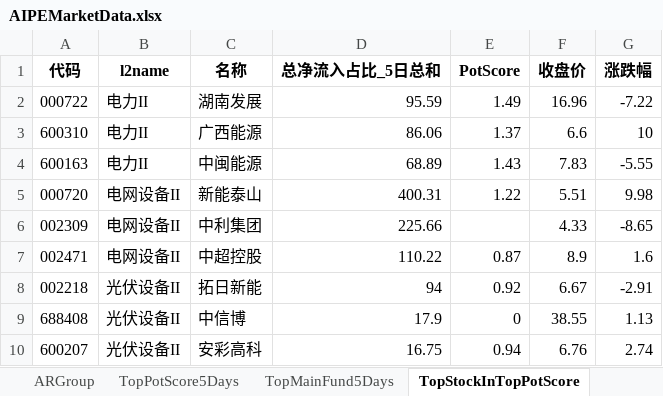
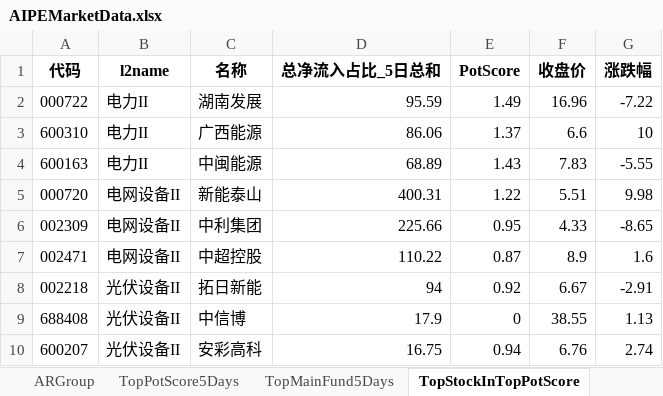
Before and after one commit to digital-era/AIPEMarketDashboard, an Excel workbook: AIPEMarketData.xlsx, sheet TopStockInTopPotScore, drawn as a sheet; values as stored, in another font and other column widths than the file's, no borders; the diff names each change by its address in the sheet, - before the commit and + after, or states it on an @@ line.

```diff
--- a/AIPEMarketData.xlsx (sheet TopStockInTopPotScore)
+++ b/AIPEMarketData.xlsx (sheet TopStockInTopPotScore)
-E6 (PotScore): (empty)
+E6 (PotScore): 0.95
```
Also changed, not shown: sheet TopPotScore5Days, sheet TopMainFund5Days, sheet TopStockIn5DaysMainFund, 1 other file.
